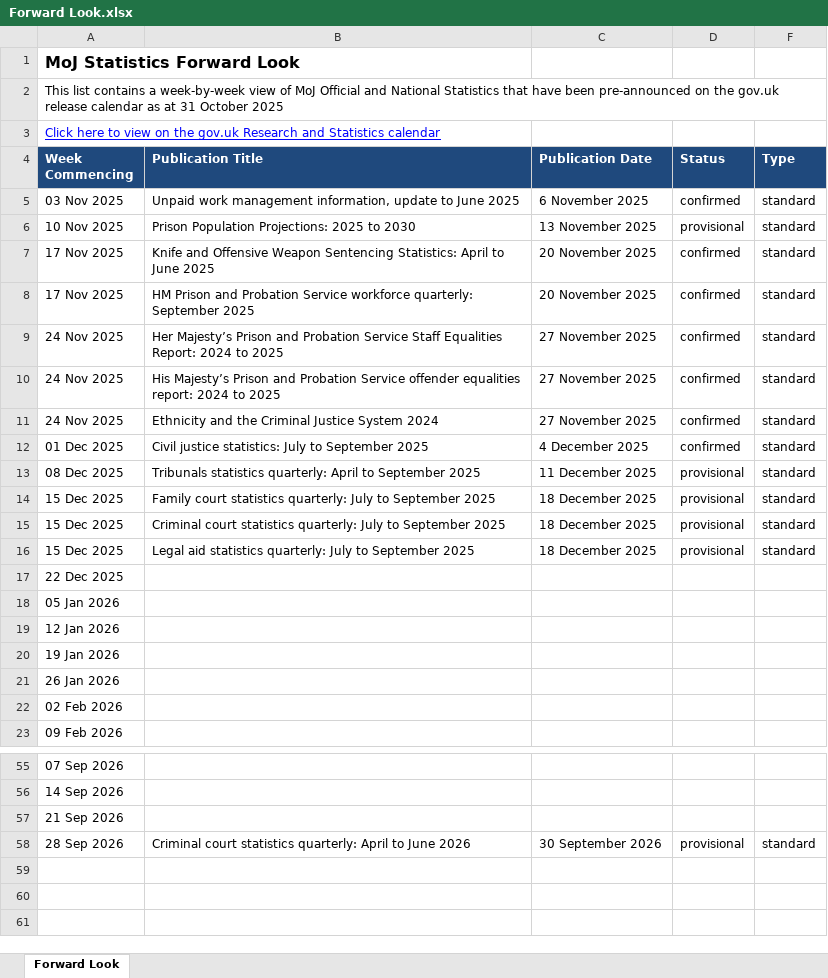
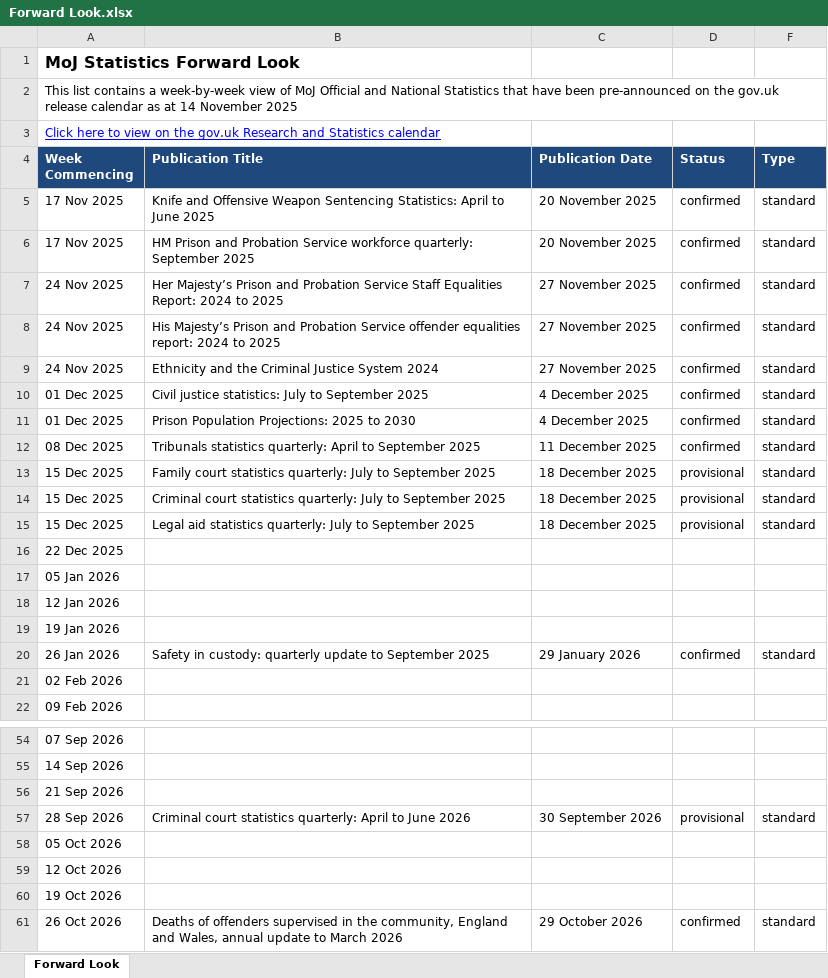
Before and after one commit to moj-analytical-services/stats-forward-look, an Excel workbook: Forward Look/Forward Look.xlsx, sheet Forward Look, drawn as a sheet; only a part is shown, gaps mark what is left out; values as stored, in another font and other column widths than the file's, no borders; conditional formats not drawn; removed rows and columns are numbered as before the commit, all else as after; the diff names each change by its address in the sheet, - before the commit and + after, or states it on an @@ line.

Commit message:
Fixing addition of time to date and pushing weekly forward looks stats update 14.11.25

```diff
--- a/Forward Look/Forward Look.xlsx (sheet Forward Look)
+++ b/Forward Look/Forward Look.xlsx (sheet Forward Look)
-A2 (Week Commencing): …as at 31 October 2025
+A2 (Week Commencing): …as at 14 November 2025
-row 5: 03 Nov 2025 | Unpaid work management information, update to June 2025 | 6 November 2025 | confirmed | standard
-row 6: 10 Nov 2025 | Prison Population Projections: 2025 to 2030 | 13 November 2025 | provisional | standard
+row 11: 01 Dec 2025 | Prison Population Projections: 2025 to 2030 | 4 December 2025 | confirmed | standard
-D12 (Status): provisional
+D12 (Status): confirmed
-row 21: 26 Jan 2026
+row 20: 26 Jan 2026 | Safety in custody: quarterly update to September 2025 | 29 January 2026 | confirmed | standard
+row 58: 05 Oct 2026
+row 59: 12 Oct 2026
+row 60: 19 Oct 2026
+row 61: 26 Oct 2026 | Deaths of offenders supervised in the community, England and Wales, annual update to March 2026 | 29 October 2026 | confirmed | standard
```
Also changed, not shown: hidden cells, 1 other file.
